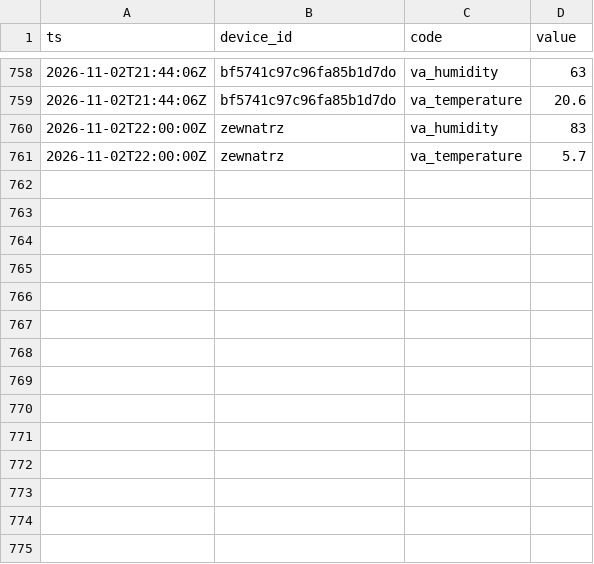
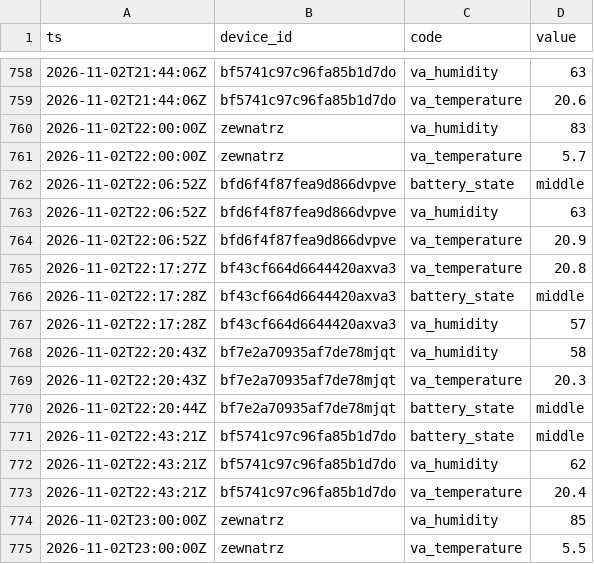
Before and after one commit to Bronek31/Smart-Home, a CSV file: data/2026-11.csv, drawn as a sheet; only a part is shown, gaps mark what is left out; the diff names each change by its address in the sheet, - before the commit and + after, or states it on an @@ line.

```diff
--- a/data/2026-11.csv
+++ b/data/2026-11.csv
+row 762: 2026-11-02T22:06:52Z | bfd6f4f87fea9d866dvpve | battery_state | middle
+row 763: 2026-11-02T22:06:52Z | bfd6f4f87fea9d866dvpve | va_humidity | 63
+row 764: 2026-11-02T22:06:52Z | bfd6f4f87fea9d866dvpve | va_temperature | 20.9
+row 765: 2026-11-02T22:17:27Z | bf43cf664d6644420axva3 | va_temperature | 20.8
+row 766: 2026-11-02T22:17:28Z | bf43cf664d6644420axva3 | battery_state | middle
+row 767: 2026-11-02T22:17:28Z | bf43cf664d6644420axva3 | va_humidity | 57
+row 768: 2026-11-02T22:20:43Z | bf7e2a70935af7de78mjqt | va_humidity | 58
+row 769: 2026-11-02T22:20:43Z | bf7e2a70935af7de78mjqt | va_temperature | 20.3
+row 770: 2026-11-02T22:20:44Z | bf7e2a70935af7de78mjqt | battery_state | middle
+row 771: 2026-11-02T22:43:21Z | bf5741c97c96fa85b1d7do | battery_state | middle
+row 772: 2026-11-02T22:43:21Z | bf5741c97c96fa85b1d7do | va_humidity | 62
+row 773: 2026-11-02T22:43:21Z | bf5741c97c96fa85b1d7do | va_temperature | 20.4
+row 774: 2026-11-02T23:00:00Z | zewnatrz | va_humidity | 85
+row 775: 2026-11-02T23:00:00Z | zewnatrz | va_temperature | 5.5
```
Also changed, not shown: data/dzienne.csv, data/rosliny/2026-11.csv, 4 other files.
